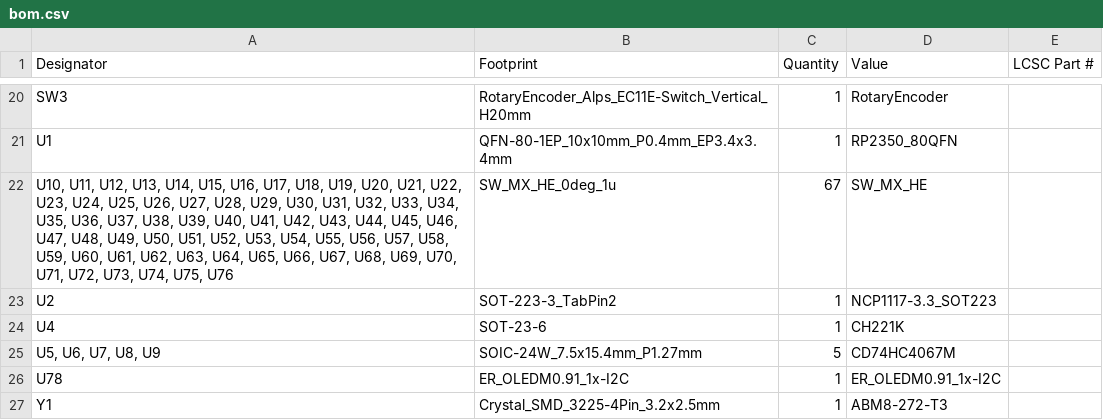
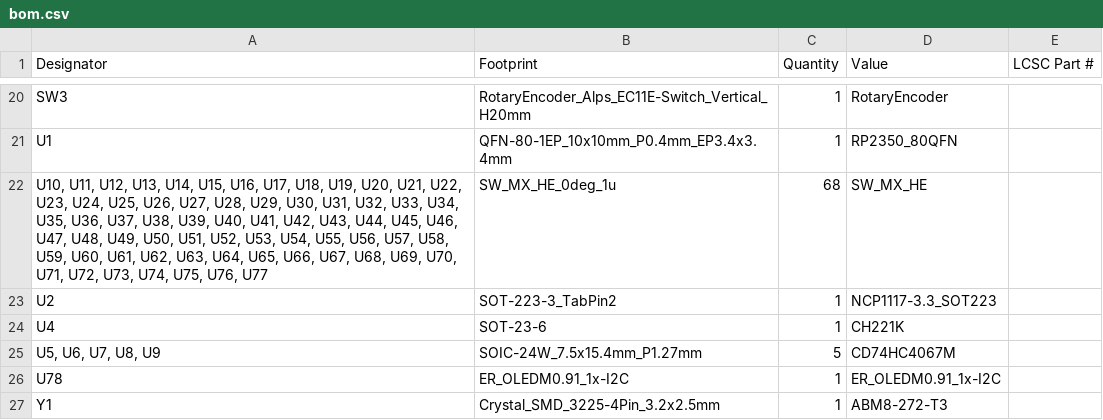
Before and after one commit to FanieVenter/VNTR-65, a CSV file: Hardware/PCB/production/bom.csv, drawn as a sheet; only a part is shown, gaps mark what is left out.

```diff
--- a/Hardware/PCB/production/bom.csv
+++ b/Hardware/PCB/production/bom.csv
@@ -21,3 +21,3 @@ SW3,RotaryEncoder_Alps_EC11E-Switch_Vertical_H20mm,1,RotaryEncoder,
 U1,QFN-80-1EP_10x10mm_P0.4mm_EP3.4x3.4mm,1,RP2350_80QFN,
-"U10, U11, U12, U13, U14, U15, U16, U17, U18, U19, U20, U21, U22, U23, U24, U25, U26, U27, U28, U29, U30, U31, U32, U33, U34, U35, U36, U37, U38, U39, U40, U41, U42, U43, U44, U45, U46, U47, U48, U49, U50, U51, U52, U53, U54, U55, U56, U57, U58, U59, U60, U61, U62, U63, U64, U65, U66, U67, U68, U69, U70, U71, U72, U73, U74, U75, U76",SW_MX_HE_0deg_1u,67,SW_MX_HE,
+"U10, U11, U12, U13, U14, U15, U16, U17, U18, U19, U20, U21, U22, U23, U24, U25, U26, U27, U28, U29, U30, U31, U32, U33, U34, U35, U36, U37, U38, U39, U40, U41, U42, U43, U44, U45, U46, U47, U48, U49, U50, U51, U52, U53, U54, U55, U56, U57, U58, U59, U60, U61, U62, U63, U64, U65, U66, U67, U68, U69, U70, U71, U72, U73, U74, U75, U76, U77",SW_MX_HE_0deg_1u,68,SW_MX_HE,
 U2,SOT-223-3_TabPin2,1,NCP1117-3.3_SOT223,
```
Also changed, not shown: Hardware/PCB/production/designators.csv, Hardware/PCB/production/positions.csv, 4 other files.
